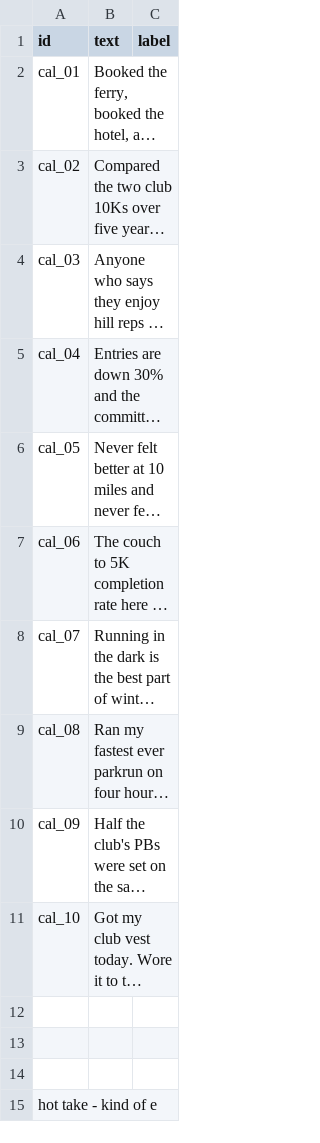
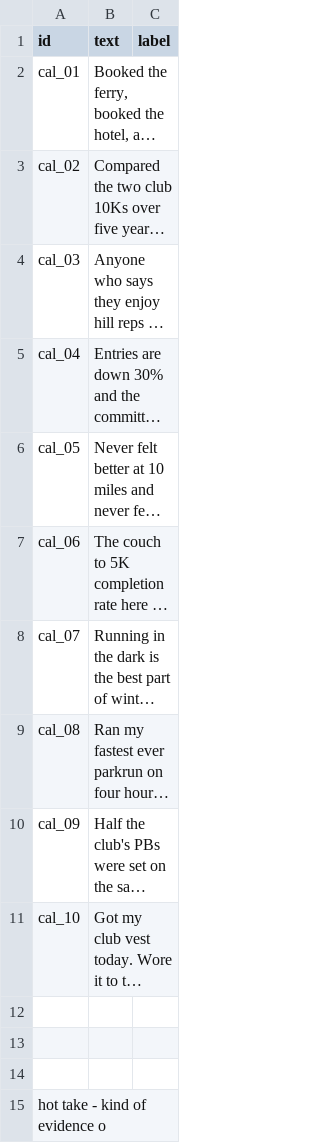
Before and after one commit to Anuj-Khadka/ai201-project3-takemeter-starter-v2026, a CSV file: data/calibration_ten.csv, drawn as a sheet; long unchanged cells end in …; the diff names each change by its address in the sheet, - before the commit and + after, or states it on an @@ line.

Commit message:
Oct 14, 2026, 9:53 PM

```diff
--- a/data/calibration_ten.csv
+++ b/data/calibration_ten.csv
-A15 (id): hot take - kind of e
+A15 (id): hot take - kind of evidence o
```
